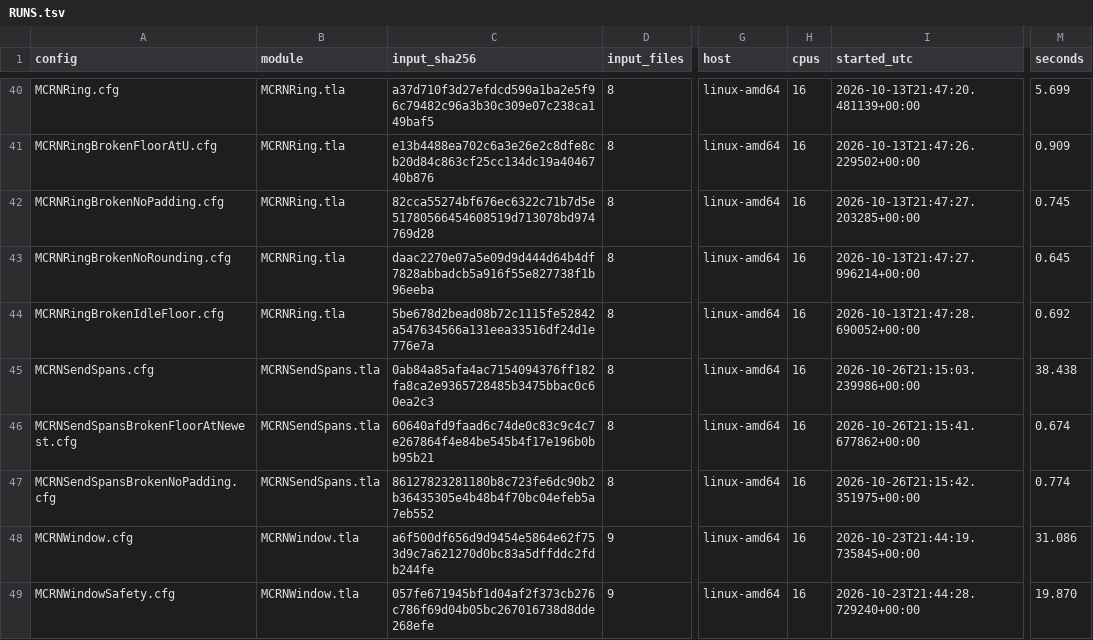
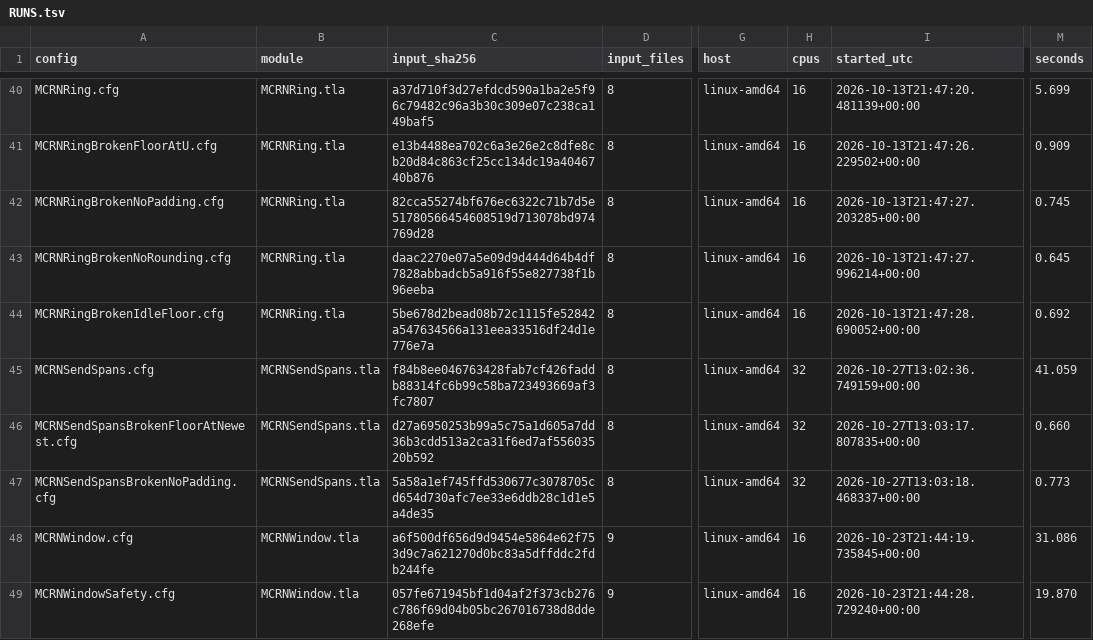
Before and after one commit to mas-bandwidth/rocketnet, a TSV file: tla/RUNS.tsv, drawn as a sheet; only a part is shown, gaps mark what is left out; the diff names each change by its address in the sheet, - before the commit and + after, or states it on an @@ line.

Commit message:
rn-span-edge-links-o1.w2: record the rnsendspans TLC runs

```diff
--- a/tla/RUNS.tsv
+++ b/tla/RUNS.tsv
-C45 (input_sha256): 0ab84a85afa4ac7154094376ff182fa8ca2e9365728485b3475bbac0c60ea2c3
+C45 (input_sha256): f84b8ee046763428fab7cf426faddb88314fc6b99c58ba723493669af3fc7807
-H45:H47 (cpus): 16
+H45:H47 (cpus): 32
-I45 (started_utc): 2026-10-26T21:15:03.239986+00:00
+I45 (started_utc): 2026-10-27T13:02:36.749159+00:00
-M45 (seconds): 38.438
+M45 (seconds): 41.059
-C46 (input_sha256): 60640afd9faad6c74de0c83c9c4c7e267864f4e84be545b4f17e196b0bb95b21
+C46 (input_sha256): d27a6950253b99a5c75a1d605a7dd36b3cdd513a2ca31f6ed7af55603520b592
-I46 (started_utc): 2026-10-26T21:15:41.677862+00:00
+I46 (started_utc): 2026-10-27T13:03:17.807835+00:00
-M46 (seconds): 0.674
+M46 (seconds): 0.660
-C47 (input_sha256): 86127823281180b8c723fe6dc90b2b36435305e4b48b4f70bc04efeb5a7eb552
+C47 (input_sha256): 5a58a1ef745ffd530677c3078705cd654d730afc7ee33e6ddb28c1d1e5a4de35
-I47 (started_utc): 2026-10-26T21:15:42.351975+00:00
+I47 (started_utc): 2026-10-27T13:03:18.468337+00:00
-M47 (seconds): 0.774
+M47 (seconds): 0.773
```
